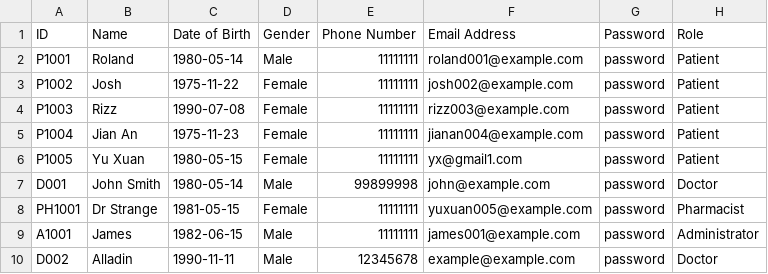
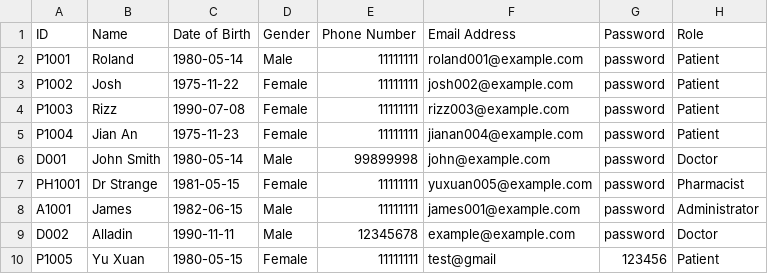
Before and after one commit to YellowO2/HospitalManagementSystem, a CSV file: csv_data/User_List.csv, drawn as a sheet.

Commit message:
Fix: Patient Menu now updating user list

```diff
--- a/csv_data/User_List.csv
+++ b/csv_data/User_List.csv
@@ -5,3 +5,2 @@ P1003,Rizz,1990-07-08,Female,11111111,rizz003@example.com,password,Patient
 P1004,Jian An,1975-11-23,Female,11111111,jianan004@example.com,password,Patient
-P1005,Yu Xuan,1980-05-15,Female,11111111,yx@gmail1.com,password,Patient
 D001,John Smith,1980-05-14,Male,99899998,john@example.com,password,Doctor
@@ -10 +9,2 @@ A1001,James,1982-06-15,Male,11111111,james001@example.com,password,Administrator
 D002,Alladin,1990-11-11,Male,12345678,example@example.com,password,Doctor
+P1005,Yu Xuan,1980-05-15,Female,11111111,test@gmail,123456,Patient
```
Also changed, not shown: csv_data/Medical_Record.csv, 3 other files.
